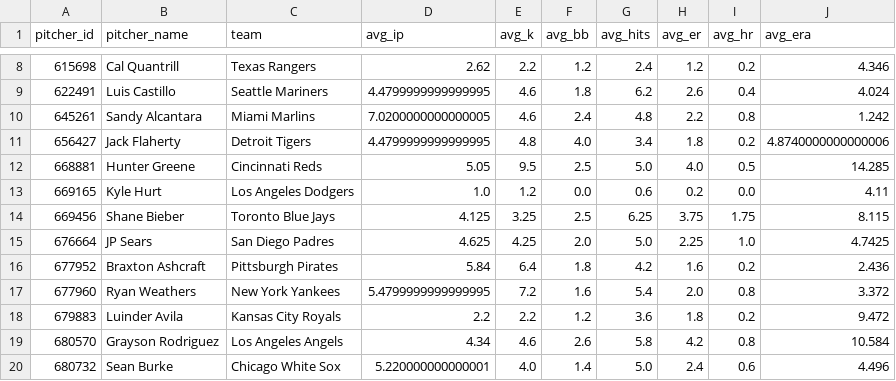
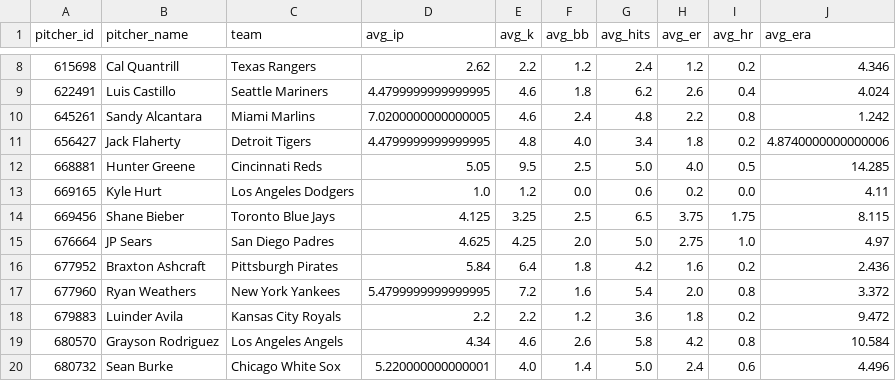
Before and after one commit to judebollera75-ops/mlb-ai-model, a CSV file: data/features/pitcher_features.csv, drawn as a sheet; only a part is shown, gaps mark what is left out.

```diff
--- a/data/features/pitcher_features.csv
+++ b/data/features/pitcher_features.csv
@@ -13,4 +13,4 @@ pitcher_id,pitcher_name,team,avg_ip,avg_k,avg_bb,avg_hits,avg_er,avg_hr,avg_era
 669165,Kyle Hurt,Los Angeles Dodgers,1.0,1.2,0.0,0.6,0.2,0.0,4.11
-669456,Shane Bieber,Toronto Blue Jays,4.125,3.25,2.5,6.25,3.75,1.75,8.115
-676664,JP Sears,San Diego Padres,4.625,4.25,2.0,5.0,2.25,1.0,4.7425
+669456,Shane Bieber,Toronto Blue Jays,4.125,3.25,2.5,6.5,3.75,1.75,8.115
+676664,JP Sears,San Diego Padres,4.625,4.25,2.0,5.0,2.75,1.0,4.97
 677952,Braxton Ashcraft,Pittsburgh Pirates,5.84,6.4,1.8,4.2,1.6,0.2,2.436
```
Also changed, not shown: data/final/master_dataset.csv, data/hitter_stats/2026-07-10.csv, 17 other files.
